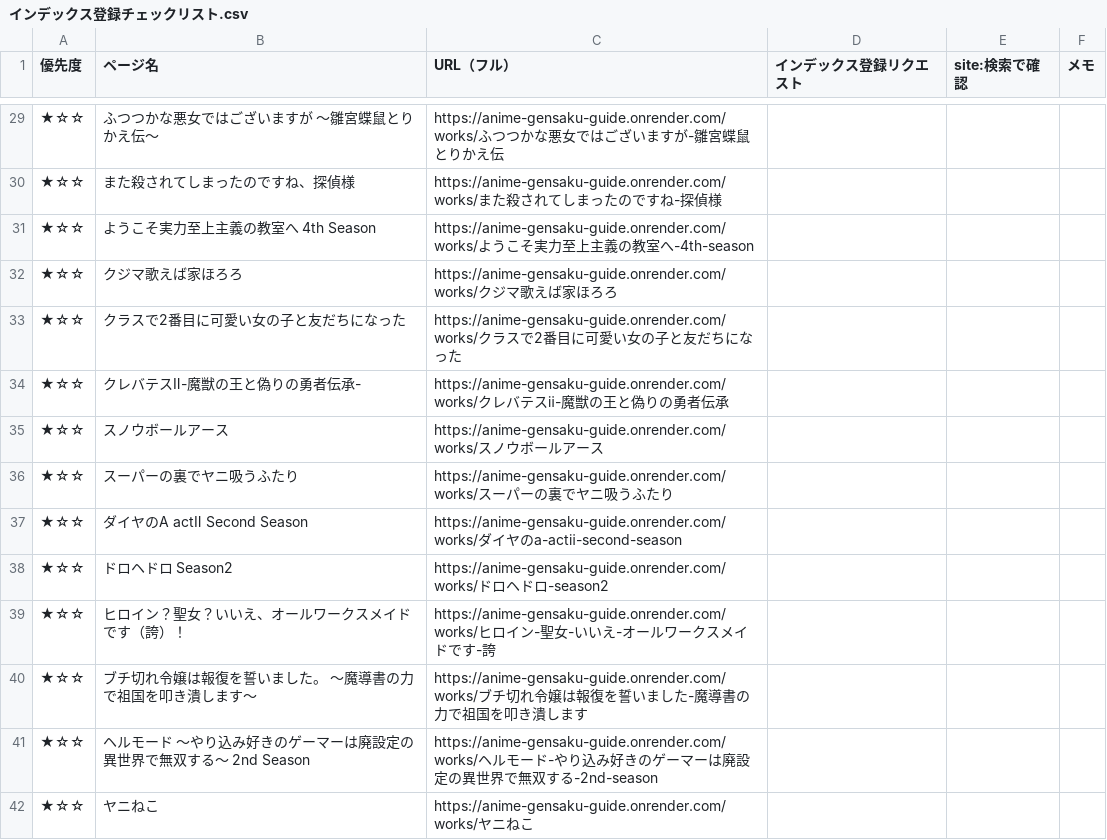
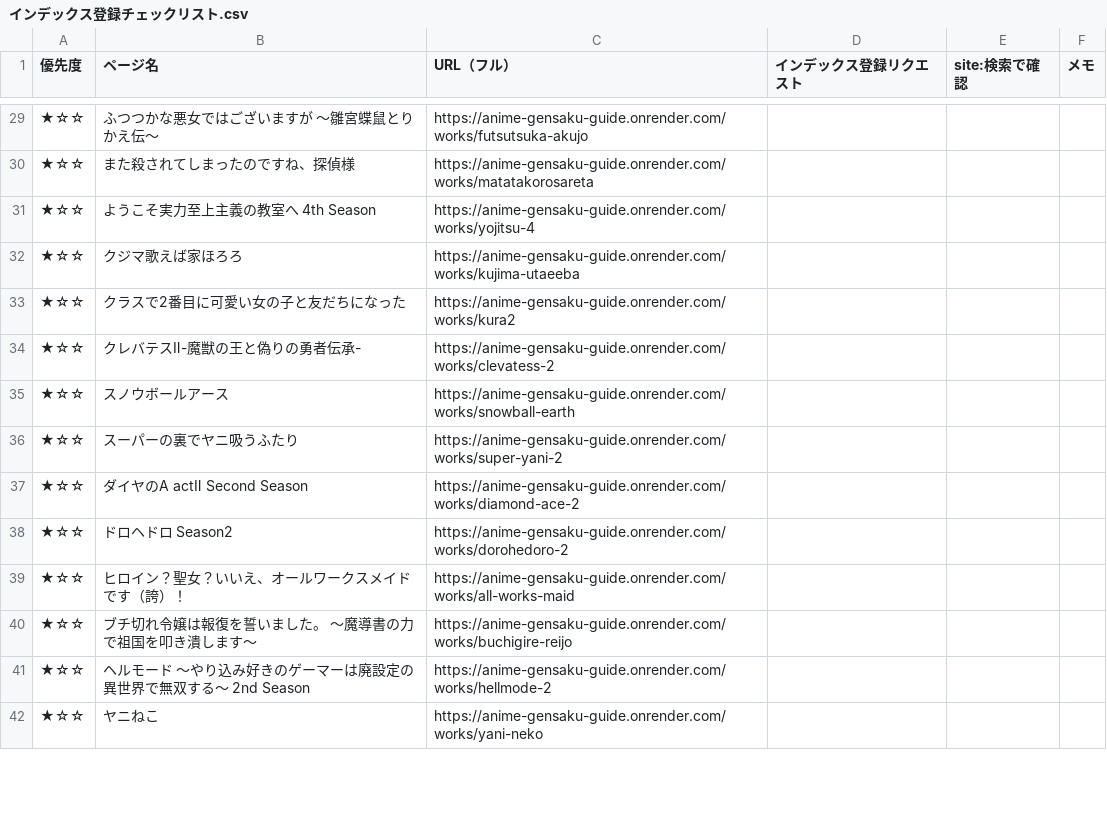
Before and after one commit to Deek229/anime-gensaku-guide, a CSV file: docs/インデックス登録チェックリスト.csv, drawn as a sheet; only a part is shown, gaps mark what is left out; the diff covers the shown part only.

```diff
--- a/docs/インデックス登録チェックリスト.csv
+++ b/docs/インデックス登録チェックリスト.csv
@@ -29,14 +29,14 @@
-★☆☆,ふつつかな悪女ではございますが ～雛宮蝶鼠とりかえ伝～,https://anime-gensaku-guide.onrender.com/works/ふつつかな悪女ではございますが-雛宮蝶鼠とりかえ伝,,,
-★☆☆,また殺されてしまったのですね、探偵様,https://anime-gensaku-guide.onrender.com/works/また殺されてしまったのですね-探偵様,,,
-★☆☆,ようこそ実力至上主義の教室へ 4th Season,https://anime-gensaku-guide.onrender.com/works/ようこそ実力至上主義の教室へ-4th-season,,,
-★☆☆,クジマ歌えば家ほろろ,https://anime-gensaku-guide.onrender.com/works/クジマ歌えば家ほろろ,,,
-★☆☆,クラスで2番目に可愛い女の子と友だちになった,https://anime-gensaku-guide.onrender.com/works/クラスで2番目に可愛い女の子と友だちになった,,,
-★☆☆,クレバテスⅡ-魔獣の王と偽りの勇者伝承-,https://anime-gensaku-guide.onrender.com/works/クレバテスⅱ-魔獣の王と偽りの勇者伝承,,,
-★☆☆,スノウボールアース,https://anime-gensaku-guide.onrender.com/works/スノウボールアース,,,
-★☆☆,スーパーの裏でヤニ吸うふたり,https://anime-gensaku-guide.onrender.com/works/スーパーの裏でヤニ吸うふたり,,,
-★☆☆,ダイヤのA actⅡ Second Season,https://anime-gensaku-guide.onrender.com/works/ダイヤのa-actⅱ-second-season,,,
-★☆☆,ドロヘドロ Season2,https://anime-gensaku-guide.onrender.com/works/ドロヘドロ-season2,,,
-★☆☆,ヒロイン？聖女？いいえ、オールワークスメイドです（誇）！,https://anime-gensaku-guide.onrender.com/works/ヒロイン-聖女-いいえ-オールワークスメイドです-誇,,,
-★☆☆,ブチ切れ令嬢は報復を誓いました。 ～魔導書の力で祖国を叩き潰します～,https://anime-gensaku-guide.onrender.com/works/ブチ切れ令嬢は報復を誓いました-魔導書の力で祖国を叩き潰します,,,
-★☆☆,ヘルモード ～やり込み好きのゲーマーは廃設定の異世界で無双する～ 2nd Season,https://anime-gensaku-guide.onrender.com/works/ヘルモード-やり込み好きのゲーマーは廃設定の異世界で無双する-2nd-season,,,
-★☆☆,ヤニねこ,https://anime-gensaku-guide.onrender.com/works/ヤニねこ,,,
+★☆☆,ふつつかな悪女ではございますが ～雛宮蝶鼠とりかえ伝～,https://anime-gensaku-guide.onrender.com/works/futsutsuka-akujo,,,
+★☆☆,また殺されてしまったのですね、探偵様,https://anime-gensaku-guide.onrender.com/works/matatakorosareta,,,
+★☆☆,ようこそ実力至上主義の教室へ 4th Season,https://anime-gensaku-guide.onrender.com/works/yojitsu-4,,,
+★☆☆,クジマ歌えば家ほろろ,https://anime-gensaku-guide.onrender.com/works/kujima-utaeeba,,,
+★☆☆,クラスで2番目に可愛い女の子と友だちになった,https://anime-gensaku-guide.onrender.com/works/kura2,,,
+★☆☆,クレバテスⅡ-魔獣の王と偽りの勇者伝承-,https://anime-gensaku-guide.onrender.com/works/clevatess-2,,,
+★☆☆,スノウボールアース,https://anime-gensaku-guide.onrender.com/works/snowball-earth,,,
+★☆☆,スーパーの裏でヤニ吸うふたり,https://anime-gensaku-guide.onrender.com/works/super-yani-2,,,
+★☆☆,ダイヤのA actⅡ Second Season,https://anime-gensaku-guide.onrender.com/works/diamond-ace-2,,,
+★☆☆,ドロヘドロ Season2,https://anime-gensaku-guide.onrender.com/works/dorohedoro-2,,,
+★☆☆,ヒロイン？聖女？いいえ、オールワークスメイドです（誇）！,https://anime-gensaku-guide.onrender.com/works/all-works-maid,,,
+★☆☆,ブチ切れ令嬢は報復を誓いました。 ～魔導書の力で祖国を叩き潰します～,https://anime-gensaku-guide.onrender.com/works/buchigire-reijo,,,
+★☆☆,ヘルモード ～やり込み好きのゲーマーは廃設定の異世界で無双する～ 2nd Season,https://anime-gensaku-guide.onrender.com/works/hellmode-2,,,
+★☆☆,ヤニねこ,https://anime-gensaku-guide.onrender.com/works/yani-neko,,,
```
Also changed, not shown: 71 edited cells elsewhere in this file, 10 other files.
